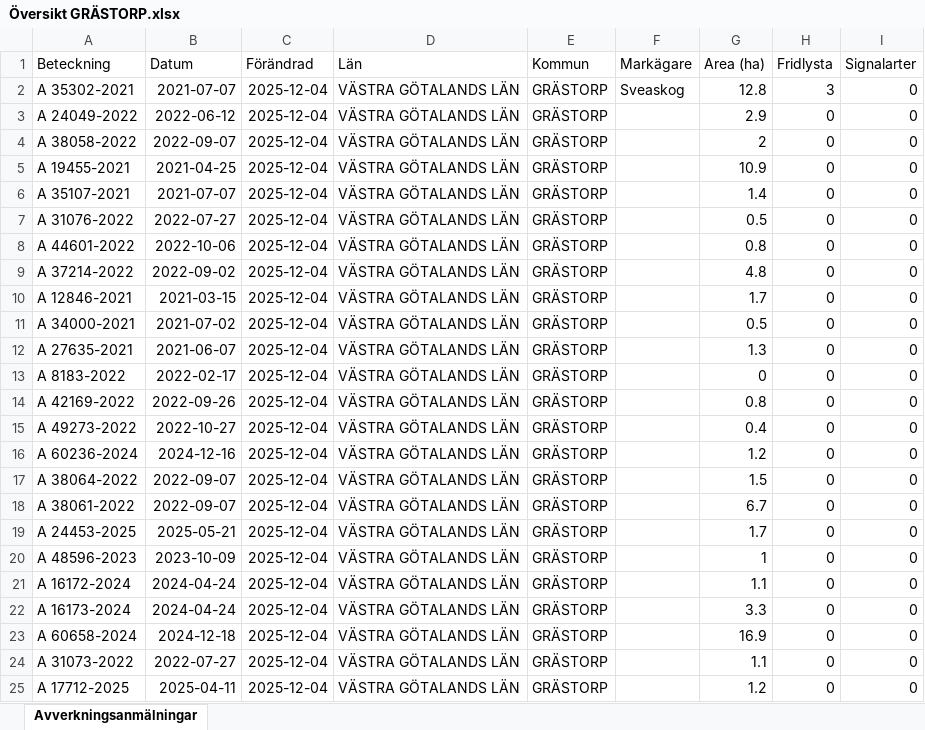
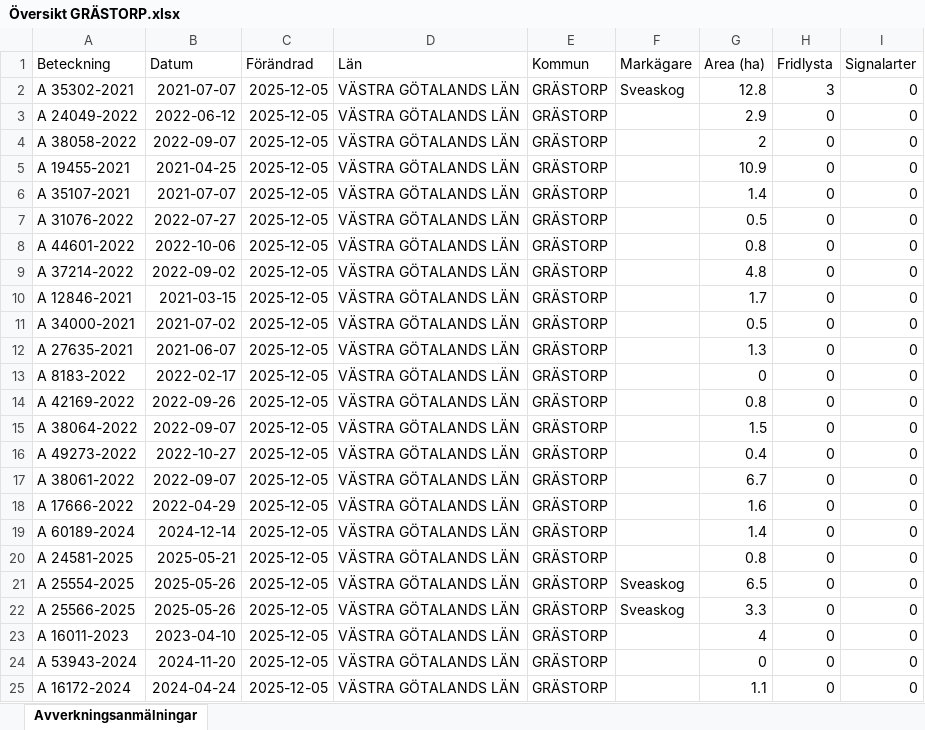
Before and after one commit to klasma/Logging_1444, an Excel workbook: Översikt GRÄSTORP.xlsx, sheet Avverkningsanmälningar, drawn as a sheet; only a part is shown; values as stored, in another font and other column widths than the file's, no borders; the diff covers the shown part only; the diff names each change by its address in the sheet, - before the commit and + after, or states it on an @@ line.

```diff
--- a/Översikt GRÄSTORP.xlsx (sheet Avverkningsanmälningar)
+++ b/Översikt GRÄSTORP.xlsx (sheet Avverkningsanmälningar)
-C2:C25 (Förändrad): 2025-12-04
+C2:C25 (Förändrad): 2025-12-05
-A15 (Beteckning): A 49273-2022
+A15 (Beteckning): A 38064-2022
-B15 (Datum): 2022-10-27
+B15 (Datum): 2022-09-07
-G15 (Area (ha)): 0.4
+G15 (Area (ha)): 1.5
-A16 (Beteckning): A 60236-2024
+A16 (Beteckning): A 49273-2022
-B16 (Datum): 2024-12-16
+B16 (Datum): 2022-10-27
-G16 (Area (ha)): 1.2
+G16 (Area (ha)): 0.4
-A17 (Beteckning): A 38064-2022
+A17 (Beteckning): A 38061-2022
-G17 (Area (ha)): 1.5
+G17 (Area (ha)): 6.7
-A18 (Beteckning): A 38061-2022
+A18 (Beteckning): A 17666-2022
-B18 (Datum): 2022-09-07
+B18 (Datum): 2022-04-29
-G18 (Area (ha)): 6.7
+G18 (Area (ha)): 1.6
-A19 (Beteckning): A 24453-2025
+A19 (Beteckning): A 60189-2024
-B19 (Datum): 2025-05-21
+B19 (Datum): 2024-12-14
-G19 (Area (ha)): 1.7
+G19 (Area (ha)): 1.4
-A20 (Beteckning): A 48596-2023
+A20 (Beteckning): A 24581-2025
-B20 (Datum): 2023-10-09
+B20 (Datum): 2025-05-21
-G20 (Area (ha)): 1
+G20 (Area (ha)): 0.8
-A21 (Beteckning): A 16172-2024
+A21 (Beteckning): A 25554-2025
-B21:B22 (Datum): 2024-04-24
+B21:B22 (Datum): 2025-05-26
-F21:F22 (Markägare): (empty)
+F21:F22 (Markägare): Sveaskog
-G21 (Area (ha)): 1.1
+G21 (Area (ha)): 6.5
-A22 (Beteckning): A 16173-2024
+A22 (Beteckning): A 25566-2025
-A23 (Beteckning): A 60658-2024
+A23 (Beteckning): A 16011-2023
-B23 (Datum): 2024-12-18
+B23 (Datum): 2023-04-10
-G23 (Area (ha)): 16.9
+G23 (Area (ha)): 4
-A24 (Beteckning): A 31073-2022
+A24 (Beteckning): A 53943-2024
-B24 (Datum): 2022-07-27
+B24 (Datum): 2024-11-20
-G24 (Area (ha)): 1.1
+G24 (Area (ha)): 0
-A25 (Beteckning): A 17712-2025
+A25 (Beteckning): A 16172-2024
-B25 (Datum): 2025-04-11
+B25 (Datum): 2024-04-24
-G25 (Area (ha)): 1.2
+G25 (Area (ha)): 1.1
```
Also changed, not shown: 226 edited cells elsewhere in this sheet, artfynd/A 35302-2021 artfynd.xlsx, 6 other files.
